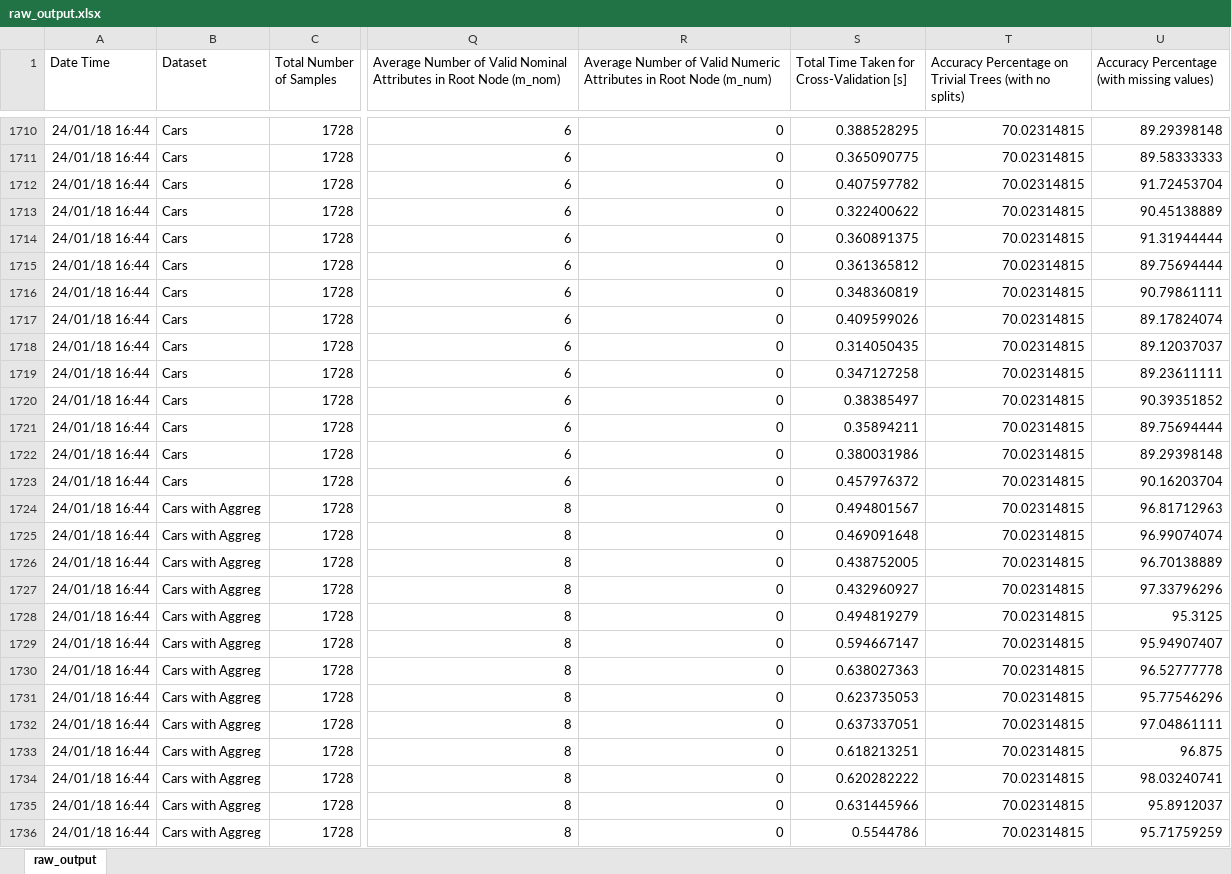
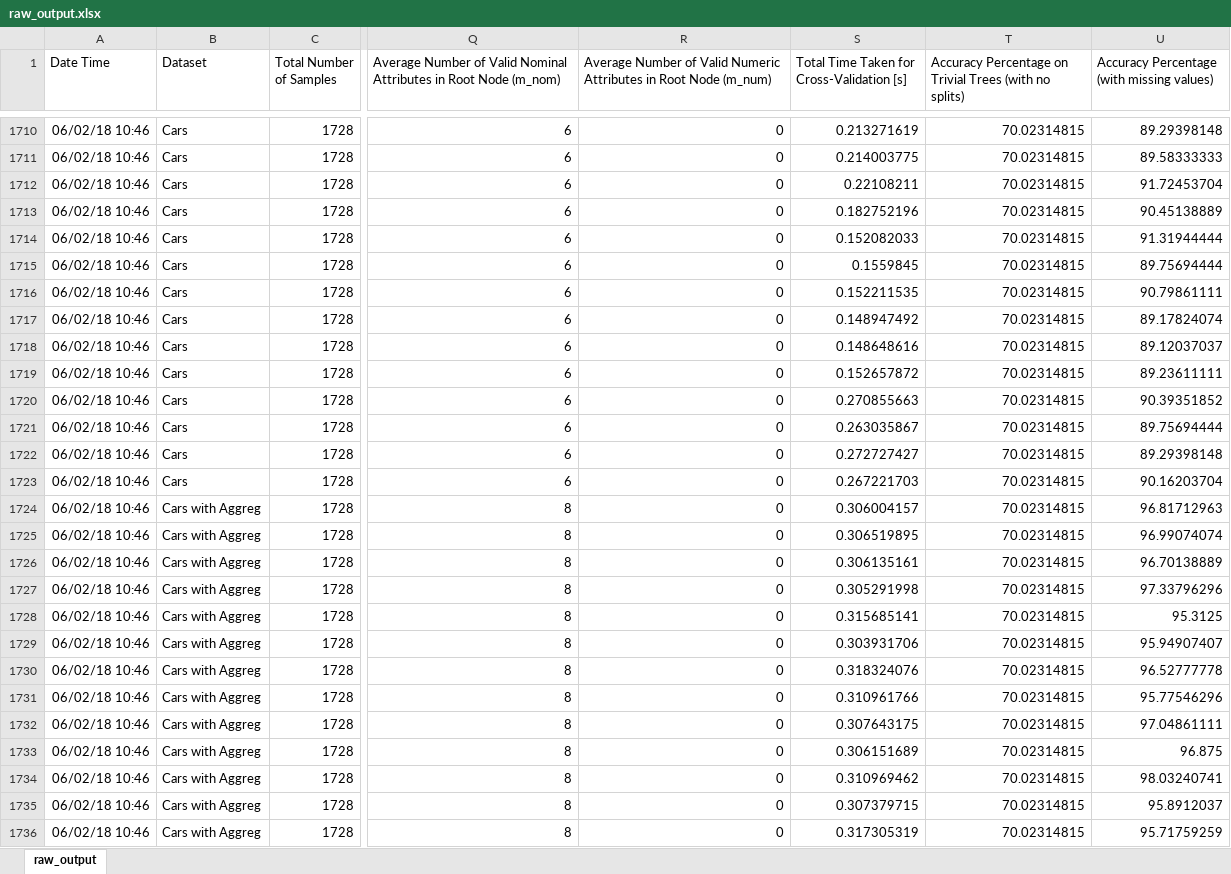
Before and after one commit to felipeamp/dissertation-code, an Excel workbook: outputs/d16/final/wo_num/raw_output.xlsx, sheet raw_output, drawn as a sheet; only a part is shown, gaps mark what is left out; values as stored, in another font and other column widths than the file's, no borders; the diff covers the shown part only; the diff names each change by its address in the sheet, - before the commit and + after, or states it on an @@ line.

```diff
--- a/outputs/d16/final/wo_num/raw_output.xlsx (sheet raw_output)
+++ b/outputs/d16/final/wo_num/raw_output.xlsx (sheet raw_output)
-A1710:A1736 (Date Time): 24/01/18 16:44
+A1710:A1736 (Date Time): 06/02/18 10:46
-S1710: 0.388528295
+S1710: 0.213271619
-S1711: 0.365090775
+S1711: 0.214003775
-S1712: 0.407597782
+S1712: 0.22108211
-S1713: 0.322400622
+S1713: 0.182752196
-S1714: 0.360891375
+S1714: 0.152082033
-S1715: 0.361365812
+S1715: 0.1559845
-S1716: 0.348360819
+S1716: 0.152211535
-S1717: 0.409599026
+S1717: 0.148947492
-S1718: 0.314050435
+S1718: 0.148648616
-S1719: 0.347127258
+S1719: 0.152657872
-S1720: 0.38385497
+S1720: 0.270855663
-S1721: 0.35894211
+S1721: 0.263035867
-S1722: 0.380031986
+S1722: 0.272727427
-S1723: 0.457976372
+S1723: 0.267221703
-S1724: 0.494801567
+S1724: 0.306004157
-S1725: 0.469091648
+S1725: 0.306519895
-S1726: 0.438752005
+S1726: 0.306135161
-S1727: 0.432960927
+S1727: 0.305291998
-S1728: 0.494819279
+S1728: 0.315685141
-S1729: 0.594667147
+S1729: 0.303931706
-S1730: 0.638027363
+S1730: 0.318324076
-S1731: 0.623735053
+S1731: 0.310961766
-S1732: 0.637337051
+S1732: 0.307643175
-S1733: 0.618213251
+S1733: 0.306151689
-S1734: 0.620282222
+S1734: 0.310969462
-S1735: 0.631445966
+S1735: 0.307379715
-S1736: 0.5544786
+S1736: 0.317305319
```
Also changed, not shown: 685 edited cells and cell formats elsewhere in this sheet, outputs/d16/final/ctree/raw_output.xlsx, outputs/d5/final/ctree/raw_output.xlsx, 9 other files.
